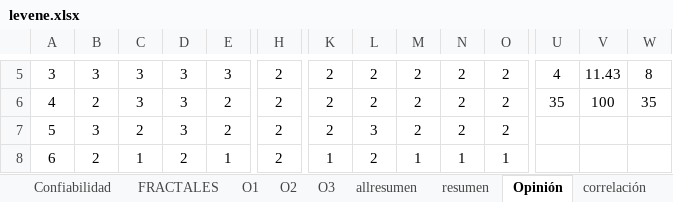
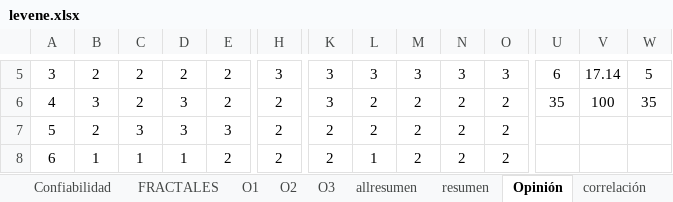
Before and after one commit to fissart/estadistica, an Excel workbook: levene.xlsx, sheet Opinión, drawn as a sheet; only a part is shown, gaps mark what is left out; values as stored, in another font and other column widths than the file's, no borders; the diff covers the shown part only; the diff names each change by its address in the sheet, - before the commit and + after, or states it on an @@ line.

```diff
--- a/levene.xlsx (sheet Opinión)
+++ b/levene.xlsx (sheet Opinión)
-B5: 3
+B5: 2
-C5:C6: 3
+C5:C6: 2
-D5: 3
+D5: 2
-E5: 3
+E5: 2
-H5: 2
+H5: 3
-K5:K6: 2
+K5:K6: 3
-L5: 2
+L5: 3
-M5: 2
+M5: 3
-N5: 2
+N5: 3
-O5: 2
+O5: 3
-U5: 4
+U5: 6
-V5: 11.43
+V5: 17.14
-W5: 8
+W5: 5
-B6: 2
+B6: 3
-B7: 3
+B7: 2
-C7: 2
+C7: 3
-E7: 2
+E7: 3
-L7: 3
+L7: 2
-B8: 2
+B8: 1
-D8: 2
+D8: 1
-E8: 1
+E8: 2
-K8: 1
+K8: 2
-L8: 2
+L8: 1
-M8: 1
+M8: 2
-N8: 1
+N8: 2
-O8: 1
+O8: 2
```
Also changed, not shown: 238 edited cells elsewhere in this sheet, sheet O2, sheet O3, sheet O1, sheet resumen, sheet allresumen, sheet Confiabilidad, 4 more sheets, formulas that keep their value, 36 other files.
